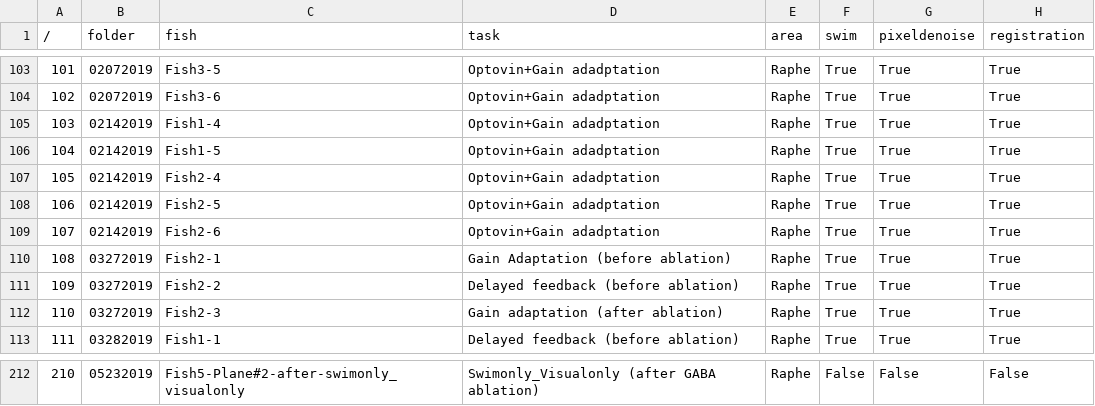
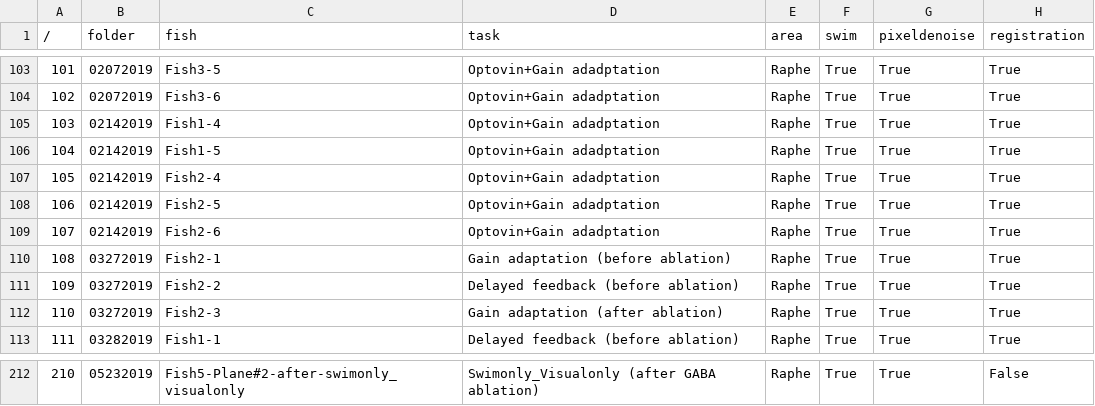
Before and after one commit to zqwei/DRN_voltage_analysis, a CSV file: Voltron_data/Voltron_Log_DRN_Exp.csv, drawn as a sheet; only a part is shown, gaps mark what is left out; the diff covers the shown part only; the diff names each change by its address in the sheet, - before the commit and + after, or states it on an @@ line.

Commit message:
update task names in processing files

```diff
--- a/Voltron_data/Voltron_Log_DRN_Exp.csv
+++ b/Voltron_data/Voltron_Log_DRN_Exp.csv
-D110 (task): Gain Adaptation (before ablation)
+D110 (task): Gain adaptation (before ablation)
-F212 (swim): False
+F212 (swim): True
-G212 (pixeldenoise): False
+G212 (pixeldenoise): True
```
Also changed, not shown: 56 edited cells elsewhere in this file, 1 other file.
